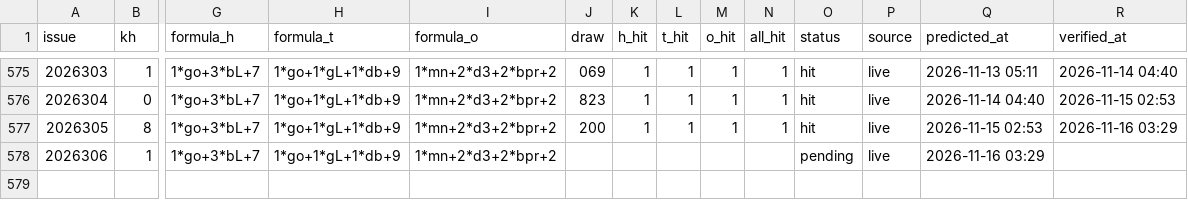
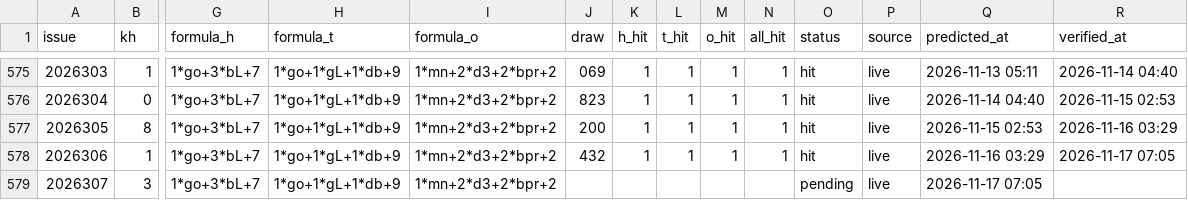
Before and after one commit to hxiaowei0102-web/fc3d-kill1, a CSV file: predictions_log.csv, drawn as a sheet; only a part is shown, gaps mark what is left out; rows hold the shown columns only; the diff names each change by its address in the sheet, - before the commit and + after, or states it on an @@ line.

```diff
--- a/predictions_log.csv
+++ b/predictions_log.csv
-J578 (draw): (empty)
+J578 (draw): 432
-K578 (h_hit): (empty)
+K578 (h_hit): 1
-L578 (t_hit): (empty)
+L578 (t_hit): 1
-M578 (o_hit): (empty)
+M578 (o_hit): 1
-N578 (all_hit): (empty)
+N578 (all_hit): 1
-O578 (status): pending
+O578 (status): hit
-R578 (verified_at): (empty)
+R578 (verified_at): 2026-11-17 07:05
+row 579: 2026307 | 3 | 1*go+3*bL+7 | 1*go+1*gL+1*db+9 | 1*mn+2*d3+2*bpr+2 |  |  |  |  |  | pending | live | 2026-11-17 07:05
```
Also changed, not shown: data/fc3d-history.csv, 2 other files.
